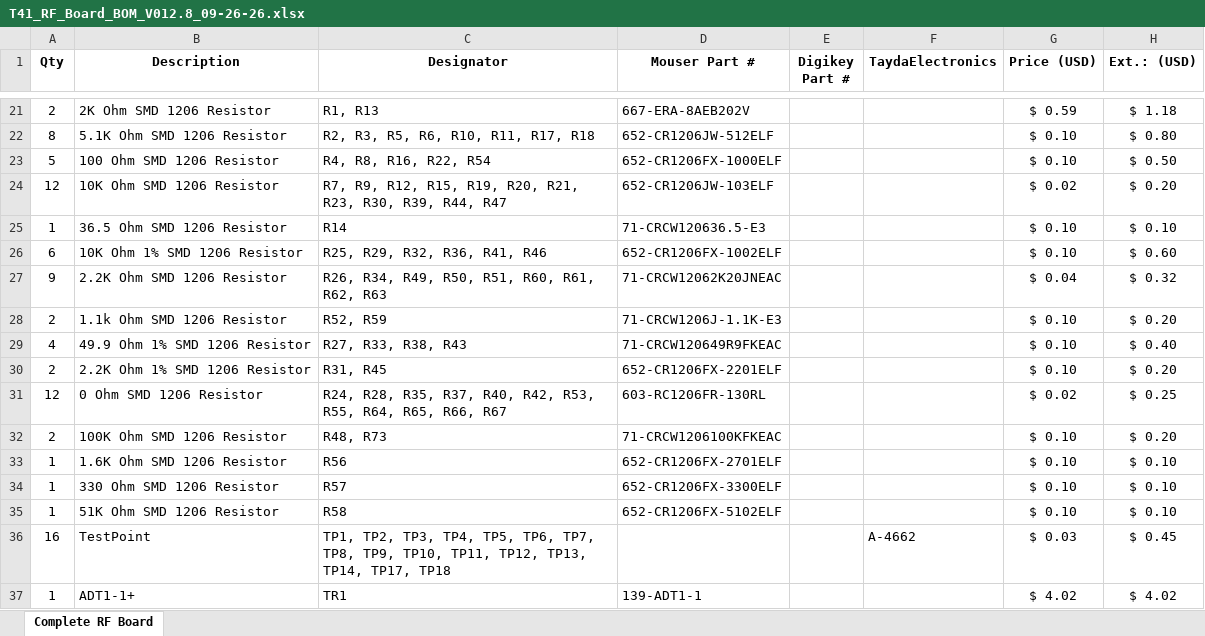
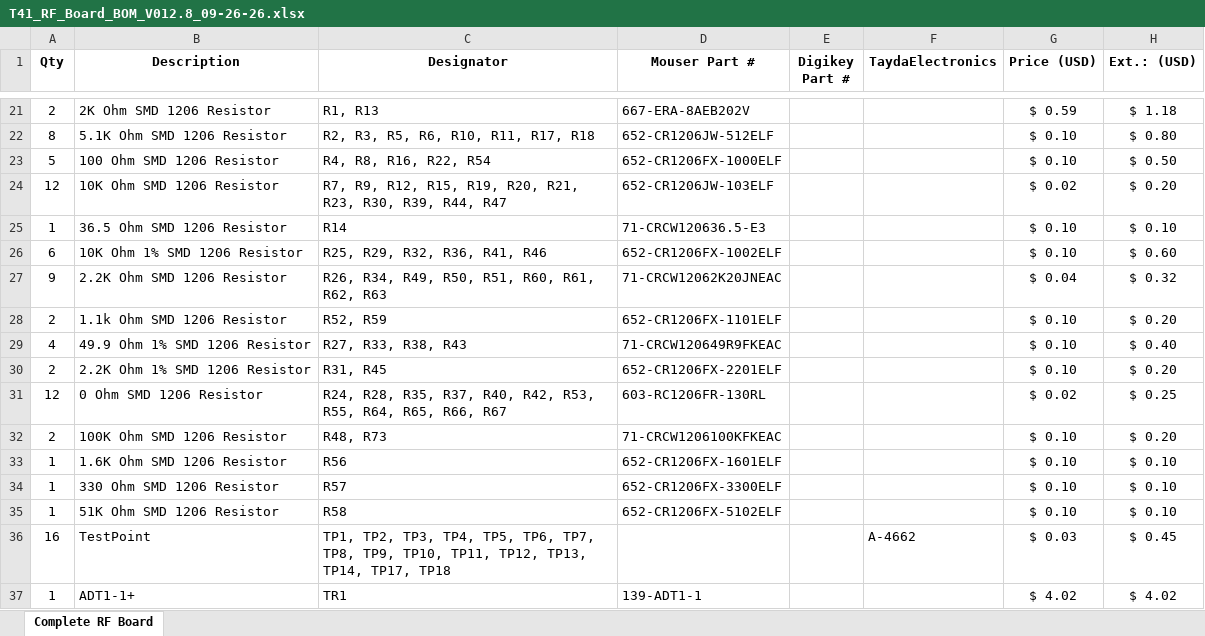
Before and after one commit to DRWJSCHMIDT/T41, an Excel workbook: T41_V012_Files/T41_V012_BOMs/Source Files/T41_RF_Board_BOM_V012.8_09-26-26.xlsx, sheet Complete RF Board, drawn as a sheet; only a part is shown, gaps mark what is left out; values as stored, in another font and other column widths than the file's, no borders; the diff names each change by its address in the sheet, - before the commit and + after, or states it on an @@ line.

```diff
--- a/T41_V012_Files/T41_V012_BOMs/Source Files/T41_RF_Board_BOM_V012.8_09-26-26.xlsx (sheet Complete RF Board)
+++ b/T41_V012_Files/T41_V012_BOMs/Source Files/T41_RF_Board_BOM_V012.8_09-26-26.xlsx (sheet Complete RF Board)
-D28 (Mouser Part #): 71-CRCW1206J-1.1K-E3
+D28 (Mouser Part #): 652-CR1206FX-1101ELF
-D33 (Mouser Part #): 652-CR1206FX-2701ELF
+D33 (Mouser Part #): 652-CR1206FX-1601ELF
```
Also changed, not shown: 1 other file.
